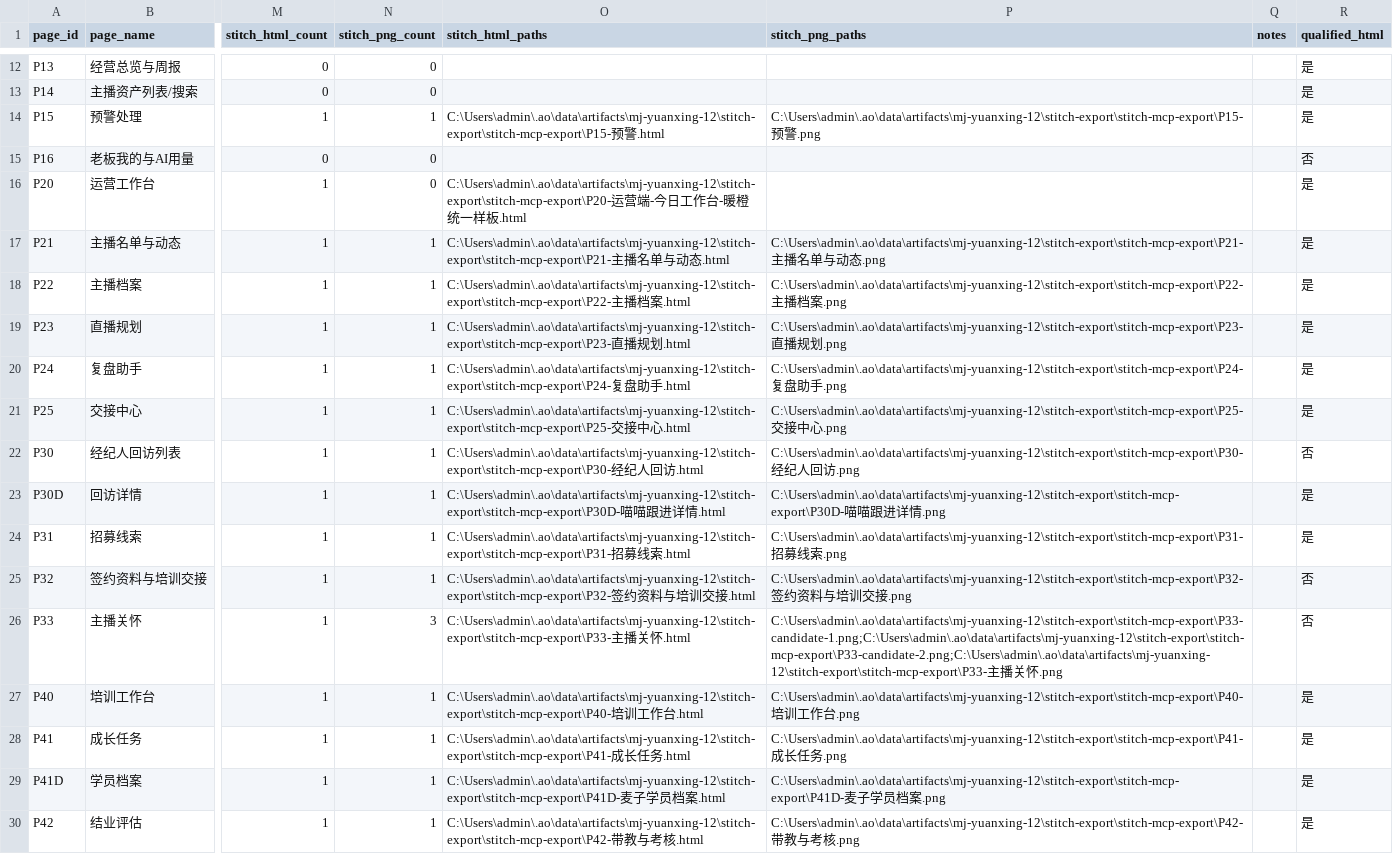
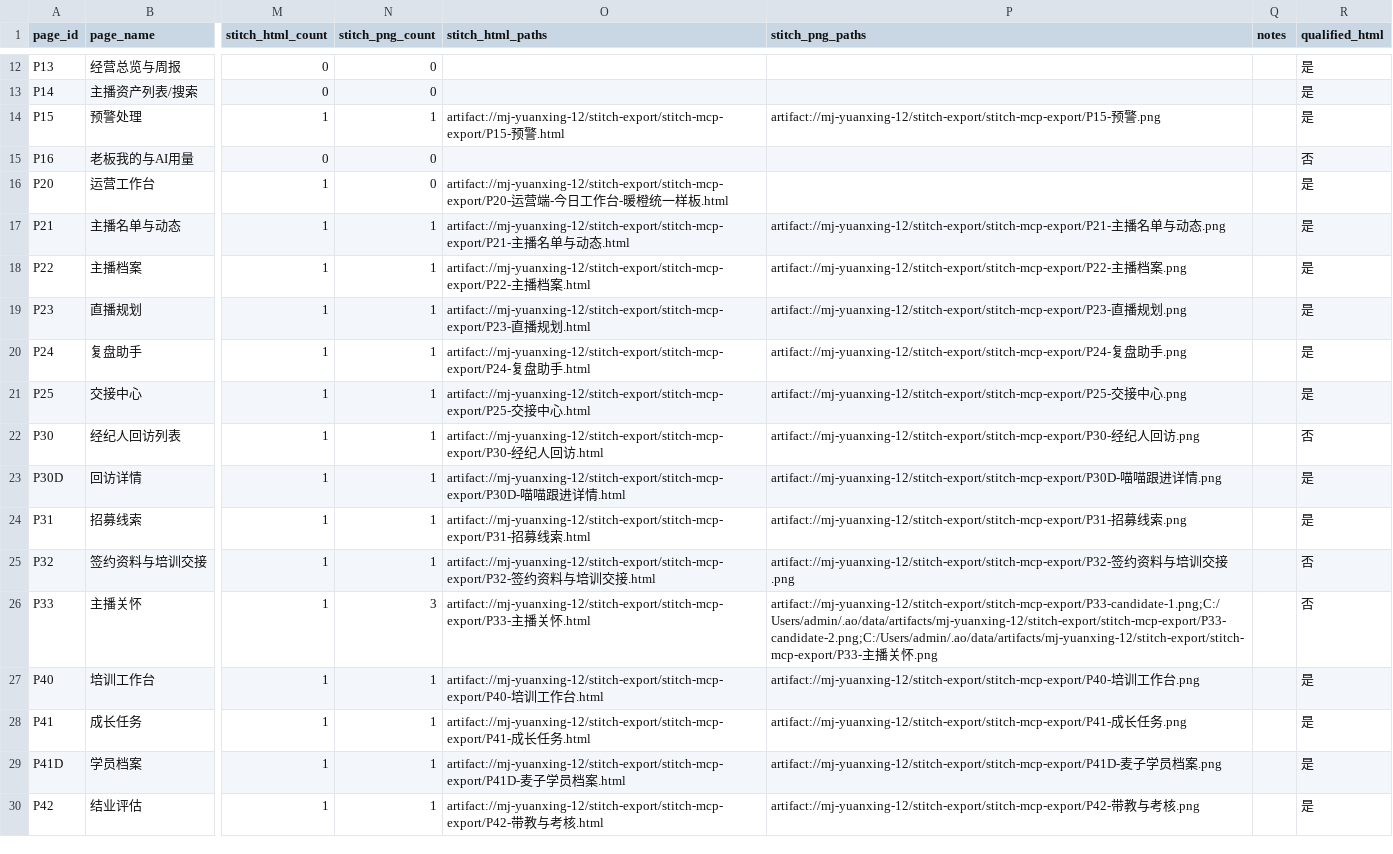
Before and after one commit to zhuquanwei111/mj-yuanxing, a CSV file: developer-handoff/prototype/PAGE-COVERAGE.csv, drawn as a sheet; only a part is shown, gaps mark what is left out; the diff covers the shown part only; the diff names each change by its address in the sheet, - before the commit and + after, or states it on an @@ line.

```diff
--- a/developer-handoff/prototype/PAGE-COVERAGE.csv
+++ b/developer-handoff/prototype/PAGE-COVERAGE.csv
-O14 (stitch_html_paths): C:\Users\admin\.ao\data\artifacts\mj-yuanxing-12\stitch-export\stitch-mcp-export\P15-预警…
+O14 (stitch_html_paths): artifact://mj-yuanxing-12/stitch-export/stitch-mcp-export/P15-预警…
-P14 (stitch_png_paths): C:\Users\admin\.ao\data\artifacts\mj-yuanxing-12\stitch-export\stitch-mcp-export\P15-预警…
+P14 (stitch_png_paths): artifact://mj-yuanxing-12/stitch-export/stitch-mcp-export/P15-预警…
-O16 (stitch_html_paths): C:\Users\admin\.ao\data\artifacts\mj-yuanxing-12\stitch-export\stitch-mcp-export\P20-运营…
+O16 (stitch_html_paths): artifact://mj-yuanxing-12/stitch-export/stitch-mcp-export/P20-运营…
-O17 (stitch_html_paths): C:\Users\admin\.ao\data\artifacts\mj-yuanxing-12\stitch-export\stitch-mcp-export\P21-主播…
+O17 (stitch_html_paths): artifact://mj-yuanxing-12/stitch-export/stitch-mcp-export/P21-主播…
-P17 (stitch_png_paths): C:\Users\admin\.ao\data\artifacts\mj-yuanxing-12\stitch-export\stitch-mcp-export\P21-主播…
+P17 (stitch_png_paths): artifact://mj-yuanxing-12/stitch-export/stitch-mcp-export/P21-主播…
-O18 (stitch_html_paths): C:\Users\admin\.ao\data\artifacts\mj-yuanxing-12\stitch-export\stitch-mcp-export\P22-主播…
+O18 (stitch_html_paths): artifact://mj-yuanxing-12/stitch-export/stitch-mcp-export/P22-主播…
-P18 (stitch_png_paths): C:\Users\admin\.ao\data\artifacts\mj-yuanxing-12\stitch-export\stitch-mcp-export\P22-主播…
+P18 (stitch_png_paths): artifact://mj-yuanxing-12/stitch-export/stitch-mcp-export/P22-主播…
-O19 (stitch_html_paths): C:\Users\admin\.ao\data\artifacts\mj-yuanxing-12\stitch-export\stitch-mcp-export\P23-直播…
+O19 (stitch_html_paths): artifact://mj-yuanxing-12/stitch-export/stitch-mcp-export/P23-直播…
-P19 (stitch_png_paths): C:\Users\admin\.ao\data\artifacts\mj-yuanxing-12\stitch-export\stitch-mcp-export\P23-直播…
+P19 (stitch_png_paths): artifact://mj-yuanxing-12/stitch-export/stitch-mcp-export/P23-直播…
-O20 (stitch_html_paths): C:\Users\admin\.ao\data\artifacts\mj-yuanxing-12\stitch-export\stitch-mcp-export\P24-复盘…
+O20 (stitch_html_paths): artifact://mj-yuanxing-12/stitch-export/stitch-mcp-export/P24-复盘…
-P20 (stitch_png_paths): C:\Users\admin\.ao\data\artifacts\mj-yuanxing-12\stitch-export\stitch-mcp-export\P24-复盘…
+P20 (stitch_png_paths): artifact://mj-yuanxing-12/stitch-export/stitch-mcp-export/P24-复盘…
-O21 (stitch_html_paths): C:\Users\admin\.ao\data\artifacts\mj-yuanxing-12\stitch-export\stitch-mcp-export\P25-交接…
+O21 (stitch_html_paths): artifact://mj-yuanxing-12/stitch-export/stitch-mcp-export/P25-交接…
-P21 (stitch_png_paths): C:\Users\admin\.ao\data\artifacts\mj-yuanxing-12\stitch-export\stitch-mcp-export\P25-交接…
+P21 (stitch_png_paths): artifact://mj-yuanxing-12/stitch-export/stitch-mcp-export/P25-交接…
-O22 (stitch_html_paths): C:\Users\admin\.ao\data\artifacts\mj-yuanxing-12\stitch-export\stitch-mcp-export\P30-经纪…
+O22 (stitch_html_paths): artifact://mj-yuanxing-12/stitch-export/stitch-mcp-export/P30-经纪…
-P22 (stitch_png_paths): C:\Users\admin\.ao\data\artifacts\mj-yuanxing-12\stitch-export\stitch-mcp-export\P30-经纪…
+P22 (stitch_png_paths): artifact://mj-yuanxing-12/stitch-export/stitch-mcp-export/P30-经纪…
-O23 (stitch_html_paths): C:\Users\admin\.ao\data\artifacts\mj-yuanxing-12\stitch-export\stitch-mcp-export\P30D-喵喵…
+O23 (stitch_html_paths): artifact://mj-yuanxing-12/stitch-export/stitch-mcp-export/P30D-喵喵…
-P23 (stitch_png_paths): C:\Users\admin\.ao\data\artifacts\mj-yuanxing-12\stitch-export\stitch-mcp-export\P30D-喵喵…
+P23 (stitch_png_paths): artifact://mj-yuanxing-12/stitch-export/stitch-mcp-export/P30D-喵喵…
-O24 (stitch_html_paths): C:\Users\admin\.ao\data\artifacts\mj-yuanxing-12\stitch-export\stitch-mcp-export\P31-招募…
+O24 (stitch_html_paths): artifact://mj-yuanxing-12/stitch-export/stitch-mcp-export/P31-招募…
-P24 (stitch_png_paths): C:\Users\admin\.ao\data\artifacts\mj-yuanxing-12\stitch-export\stitch-mcp-export\P31-招募…
+P24 (stitch_png_paths): artifact://mj-yuanxing-12/stitch-export/stitch-mcp-export/P31-招募…
-O25 (stitch_html_paths): C:\Users\admin\.ao\data\artifacts\mj-yuanxing-12\stitch-export\stitch-mcp-export\P32-签约…
+O25 (stitch_html_paths): artifact://mj-yuanxing-12/stitch-export/stitch-mcp-export/P32-签约…
-P25 (stitch_png_paths): C:\Users\admin\.ao\data\artifacts\mj-yuanxing-12\stitch-export\stitch-mcp-export\P32-签约…
+P25 (stitch_png_paths): artifact://mj-yuanxing-12/stitch-export/stitch-mcp-export/P32-签约…
-O26 (stitch_html_paths): C:\Users\admin\.ao\data\artifacts\mj-yuanxing-12\stitch-export\stitch-mcp-export\P33-主播…
+O26 (stitch_html_paths): artifact://mj-yuanxing-12/stitch-export/stitch-mcp-export/P33-主播…
-P26 (stitch_png_paths): C:\Users\admin\.ao\data\artifacts\mj-yuanxing-12\stitch-export\stitch-mcp-export\P33-candidate-1.png;C:\Users\admin\.ao\data\artifacts\mj-yuanxing-12\stitch-export\stitch-mcp-export\P33-candidate-2.png;C:\Users\admin\.ao\data\artifacts\mj-yuanxing-12\stitch-export\stitch-mcp-export\P33-主播…
+P26 (stitch_png_paths): artifact://mj-yuanxing-12/stitch-export/stitch-mcp-export/P33-candidate-1.png;C:/Users/admin/.ao/data/artifacts/mj-yuanxing-12/stitch-export/stitch-mcp-export/P33-candidate-2.png;C:/Users/admin/.ao/data/artifacts/mj-yuanxing-12/stitch-export/stitch-mcp-export/P33-主播…
-O27 (stitch_html_paths): C:\Users\admin\.ao\data\artifacts\mj-yuanxing-12\stitch-export\stitch-mcp-export\P40-培训…
+O27 (stitch_html_paths): artifact://mj-yuanxing-12/stitch-export/stitch-mcp-export/P40-培训…
-P27 (stitch_png_paths): C:\Users\admin\.ao\data\artifacts\mj-yuanxing-12\stitch-export\stitch-mcp-export\P40-培训…
+P27 (stitch_png_paths): artifact://mj-yuanxing-12/stitch-export/stitch-mcp-export/P40-培训…
-O28 (stitch_html_paths): C:\Users\admin\.ao\data\artifacts\mj-yuanxing-12\stitch-export\stitch-mcp-export\P41-成长…
+O28 (stitch_html_paths): artifact://mj-yuanxing-12/stitch-export/stitch-mcp-export/P41-成长…
-P28 (stitch_png_paths): C:\Users\admin\.ao\data\artifacts\mj-yuanxing-12\stitch-export\stitch-mcp-export\P41-成长…
+P28 (stitch_png_paths): artifact://mj-yuanxing-12/stitch-export/stitch-mcp-export/P41-成长…
-O29 (stitch_html_paths): C:\Users\admin\.ao\data\artifacts\mj-yuanxing-12\stitch-export\stitch-mcp-export\P41D-麦子…
+O29 (stitch_html_paths): artifact://mj-yuanxing-12/stitch-export/stitch-mcp-export/P41D-麦子…
-P29 (stitch_png_paths): C:\Users\admin\.ao\data\artifacts\mj-yuanxing-12\stitch-export\stitch-mcp-export\P41D-麦子…
+P29 (stitch_png_paths): artifact://mj-yuanxing-12/stitch-export/stitch-mcp-export/P41D-麦子…
-O30 (stitch_html_paths): C:\Users\admin\.ao\data\artifacts\mj-yuanxing-12\stitch-export\stitch-mcp-export\P42-带教…
+O30 (stitch_html_paths): artifact://mj-yuanxing-12/stitch-export/stitch-mcp-export/P42-带教…
-P30 (stitch_png_paths): C:\Users\admin\.ao\data\artifacts\mj-yuanxing-12\stitch-export\stitch-mcp-export\P42-带教…
+P30 (stitch_png_paths): artifact://mj-yuanxing-12/stitch-export/stitch-mcp-export/P42-带教…
```
Also changed, not shown: 36 edited cells elsewhere in this file, developer-handoff/design/references/IMAGE-INDEX.csv, developer-handoff/provenance/SHA256-MANIFEST.csv, 16 other files.
